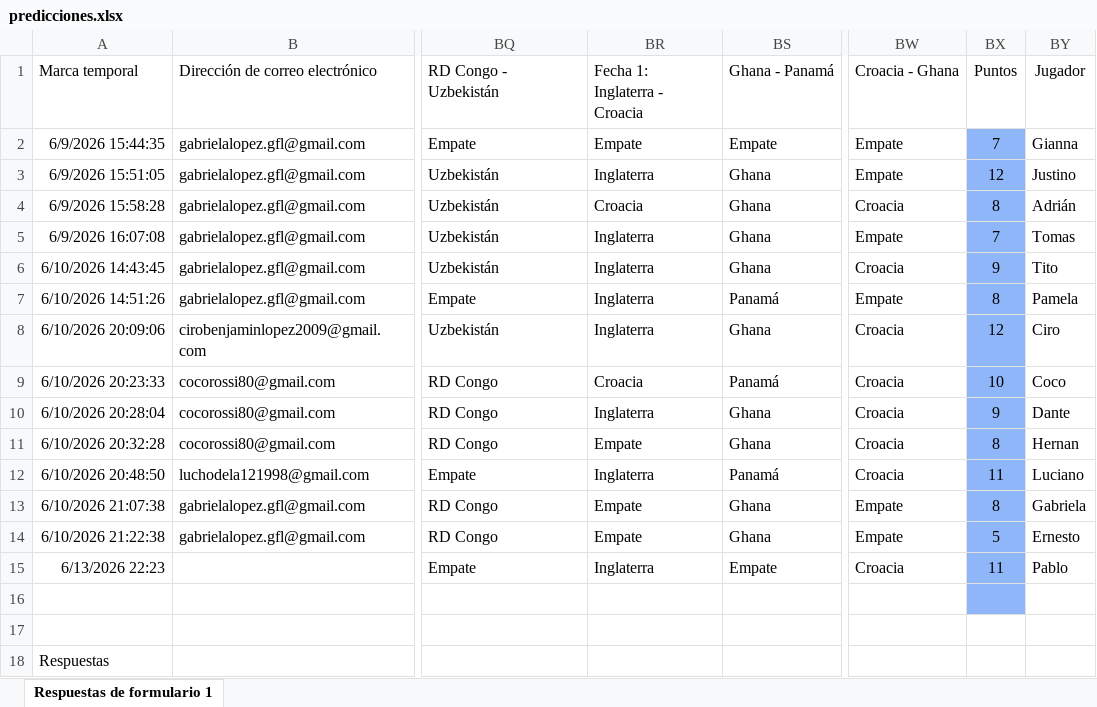
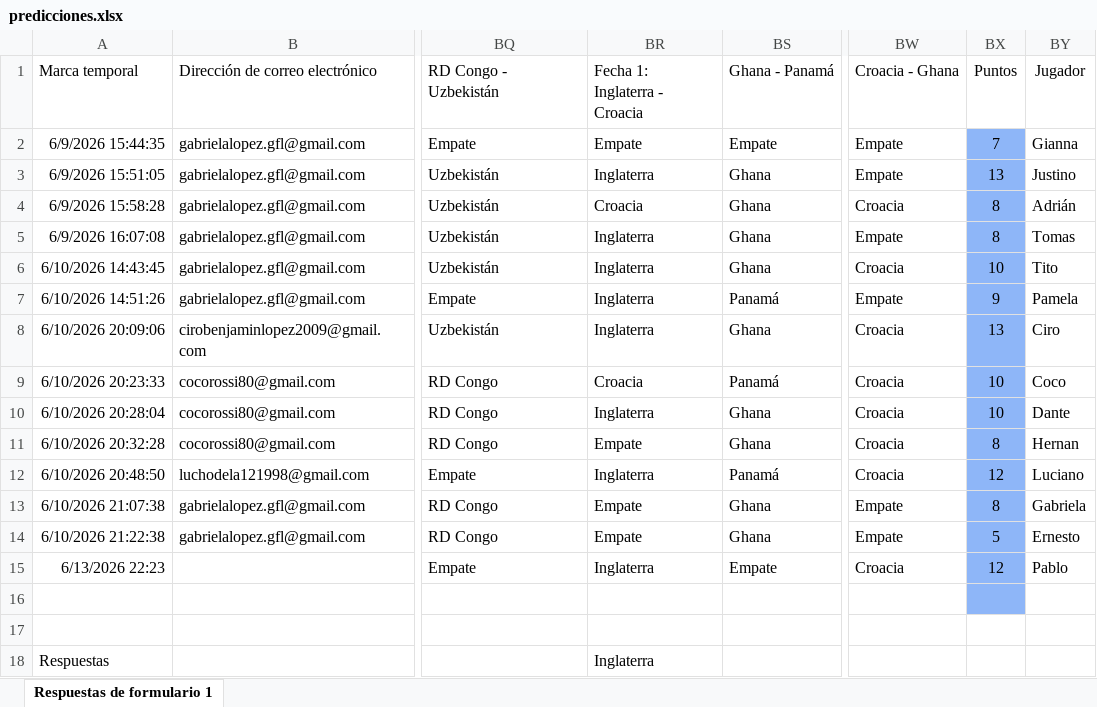
Before and after one commit to Ciro-Lopez/Tabla-mundial, an Excel workbook: predicciones.xlsx, sheet Respuestas de formulario 1, drawn as a sheet; only a part is shown, gaps mark what is left out; values as stored, in another font and other column widths than the file's, no borders; conditional formats and table styles not drawn; the diff names each change by its address in the sheet, - before the commit and + after, or states it on an @@ line.

```diff
--- a/predicciones.xlsx (sheet Respuestas de formulario 1)
+++ b/predicciones.xlsx (sheet Respuestas de formulario 1)
-BX3: 12
+BX3: 13
-BX5: 7
+BX5: 8
-BX6: 9
+BX6: 10
-BX7: 8
+BX7: 9
-BX8: 12
+BX8: 13
-BX10: 9
+BX10: 10
-BX12: 11
+BX12: 12
-BX15: 11
+BX15: 12
-BR18: (empty)
+BR18: Inglaterra
```
Also changed, not shown: 1 other file.
